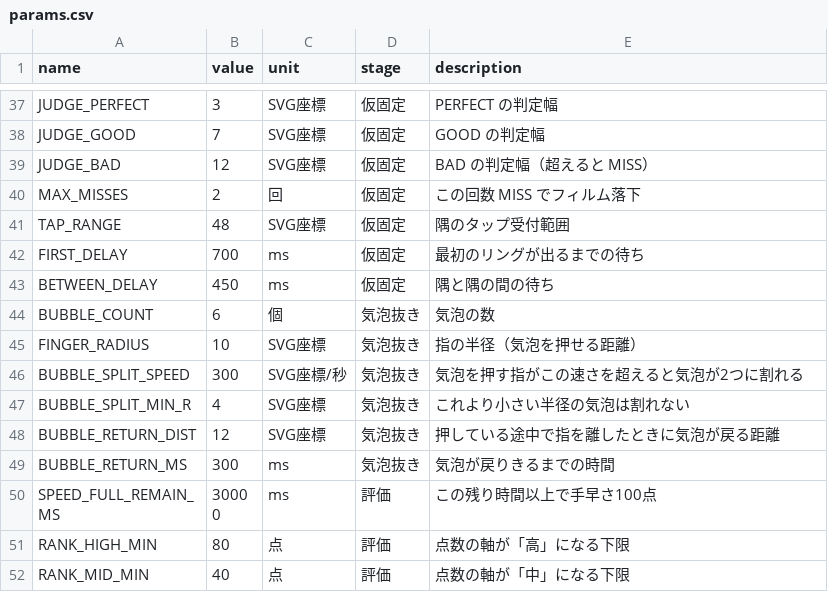
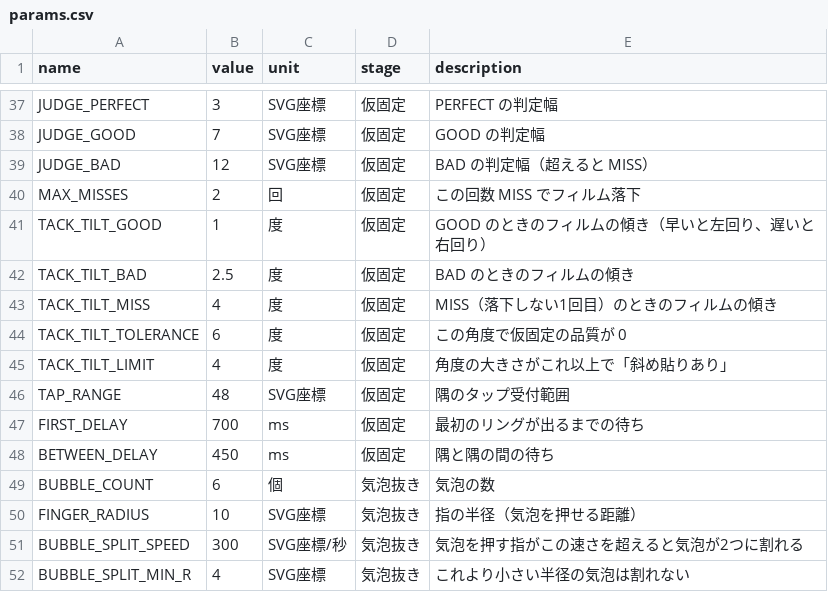
Before and after one commit to ueno000/hogofilm, a CSV file: src/params.csv, drawn as a sheet; only a part is shown, gaps mark what is left out; the shorter side is filled out with more unchanged rows; the diff names each change by its address in the sheet, - before the commit and + after, or states it on an @@ line.

```diff
--- a/src/params.csv
+++ b/src/params.csv
+row 41: TACK_TILT_GOOD | 1 | 度 | 仮固定 | GOOD のときのフィルムの傾き（早いと左回り、遅いと右回り）
+row 42: TACK_TILT_BAD | 2.5 | 度 | 仮固定 | BAD のときのフィルムの傾き
+row 43: TACK_TILT_MISS | 4 | 度 | 仮固定 | MISS（落下しない1回目）のときのフィルムの傾き
+row 44: TACK_TILT_TOLERANCE | 6 | 度 | 仮固定 | この角度で仮固定の品質が 0
+row 45: TACK_TILT_LIMIT | 4 | 度 | 仮固定 | 角度の大きさがこれ以上で「斜め貼りあり」
```
Also changed, not shown: 18 other files.
